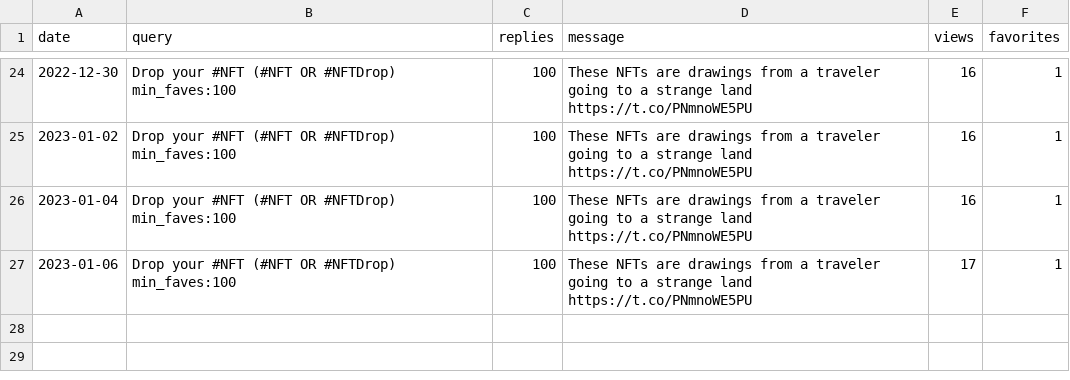
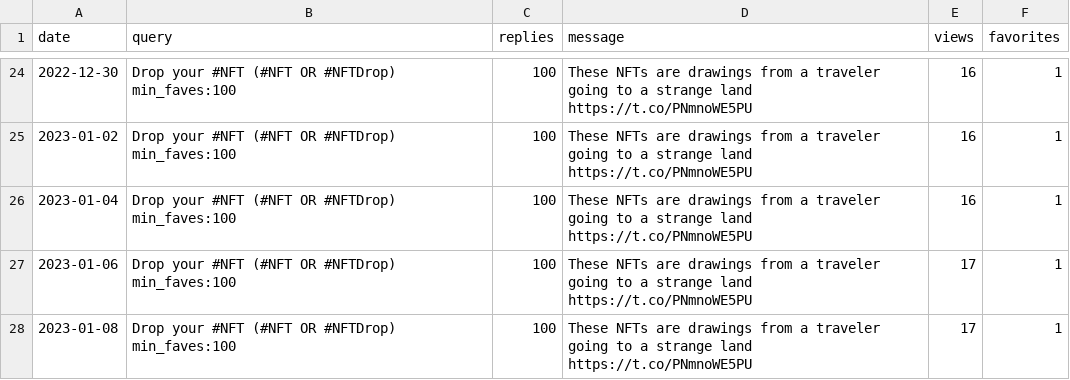
Before and after one commit to spoilerdo/nft-message-bot, a CSV file: analyses/bumblebee-analysis.csv, drawn as a sheet; only a part is shown, gaps mark what is left out.

Commit message:
Analysis report

```diff
--- a/analyses/bumblebee-analysis.csv
+++ b/analyses/bumblebee-analysis.csv
@@ -27 +27,2 @@ date,query,replies,message,views,favorites
 2023-01-06,Drop your #NFT (#NFT OR #NFTDrop) min_faves:100,100,These NFTs are drawings from a traveler going to a strange land https://t.co/PNmnoWE5PU,17,1
+2023-01-08,Drop your #NFT (#NFT OR #NFTDrop) min_faves:100,100,These NFTs are drawings from a traveler going to a strange land https://t.co/PNmnoWE5PU,17,1
```
Also changed, not shown: analyses/poison-dart-frog-analysis.csv.
